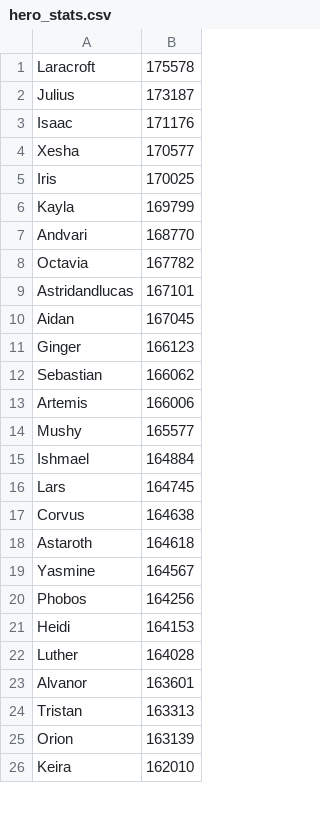
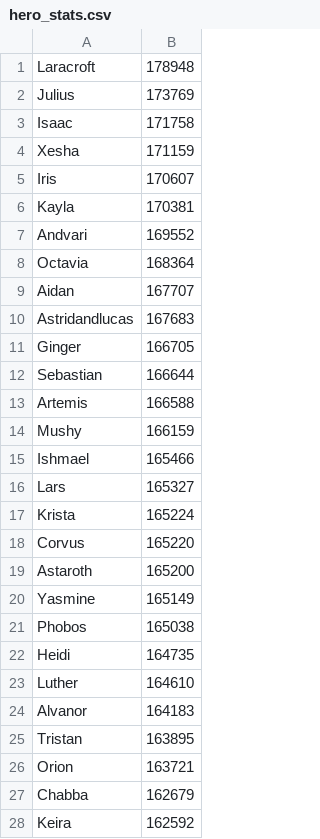
Before and after one commit to jasonwoods-7/HeroWarbot.StatUpdater, a CSV file: hero_stats.csv, drawn as a sheet; only a part is shown; the diff covers the shown part only.

Commit message:
chore: update stats

```diff
--- a/hero_stats.csv
+++ b/hero_stats.csv
@@ -1,26 +1,28 @@
-Laracroft,175578
-Julius,173187
-Isaac,171176
-Xesha,170577
-Iris,170025
-Kayla,169799
-Andvari,168770
-Octavia,167782
-Astridandlucas,167101
-Aidan,167045
-Ginger,166123
-Sebastian,166062
-Artemis,166006
-Mushy,165577
-Ishmael,164884
-Lars,164745
-Corvus,164638
-Astaroth,164618
-Yasmine,164567
-Phobos,164256
-Heidi,164153
-Luther,164028
-Alvanor,163601
-Tristan,163313
-Orion,163139
-Keira,162010
+Laracroft,178948
+Julius,173769
+Isaac,171758
+Xesha,171159
+Iris,170607
+Kayla,170381
+Andvari,169552
+Octavia,168364
+Aidan,167707
+Astridandlucas,167683
+Ginger,166705
+Sebastian,166644
+Artemis,166588
+Mushy,166159
+Ishmael,165466
+Lars,165327
+Krista,165224
+Corvus,165220
+Astaroth,165200
+Yasmine,165149
+Phobos,165038
+Heidi,164735
+Luther,164610
+Alvanor,164183
+Tristan,163895
+Orion,163721
+Chabba,162679
+Keira,162592
```
Also changed, not shown: 7 added rows, 8 removed rows and 39 edited cells elsewhere in this file.
